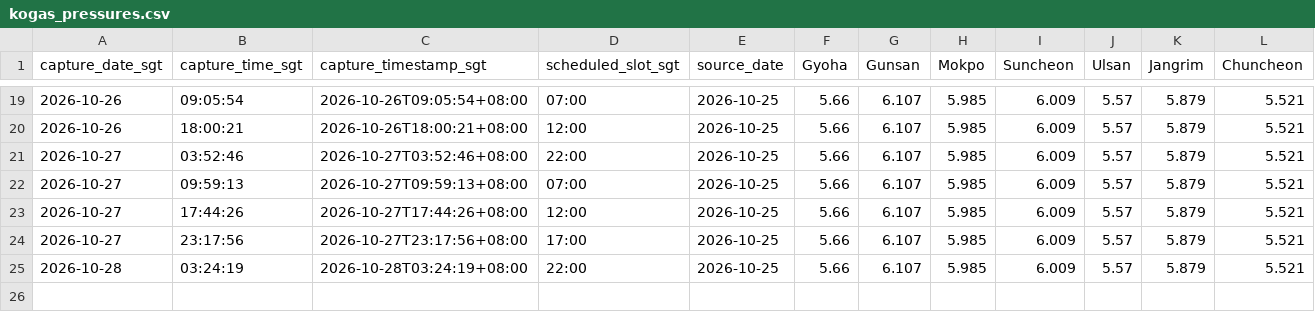
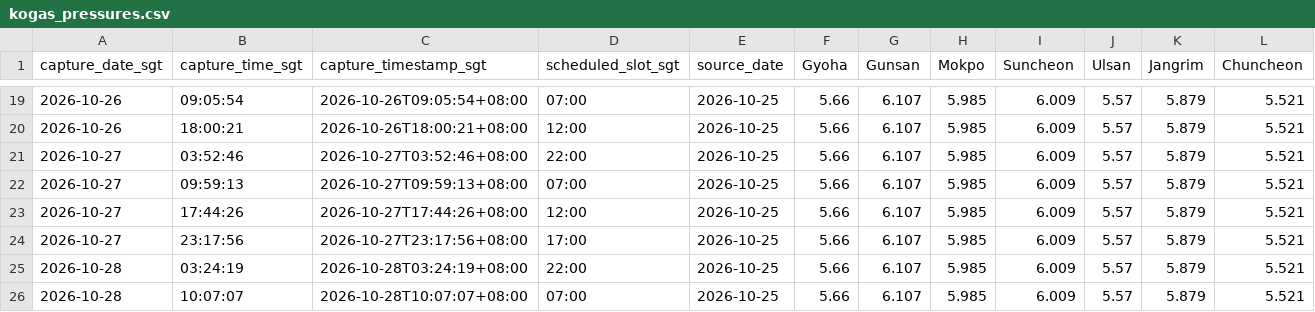
Before and after one commit to nxiongkpler/kogas-gas-pressure, a CSV file: data/kogas_pressures.csv, drawn as a sheet; only a part is shown, gaps mark what is left out.

```diff
--- a/data/kogas_pressures.csv
+++ b/data/kogas_pressures.csv
@@ -25 +25,2 @@ capture_date_sgt,capture_time_sgt,capture_timestamp_sgt,scheduled_slot_sgt,sourc
 2026-10-28,03:24:19,2026-10-28T03:24:19+08:00,22:00,2026-10-25,5.66,6.107,5.985,6.009,5.57,5.879,5.521
+2026-10-28,10:07:07,2026-10-28T10:07:07+08:00,07:00,2026-10-25,5.66,6.107,5.985,6.009,5.57,5.879,5.521
```
